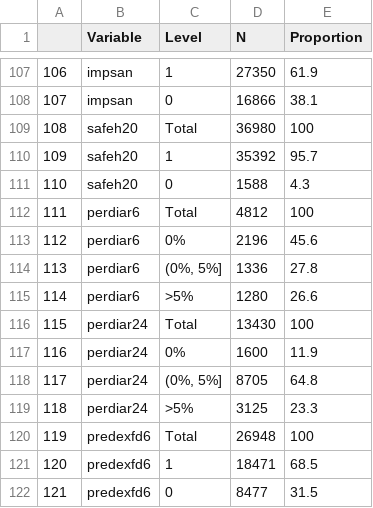
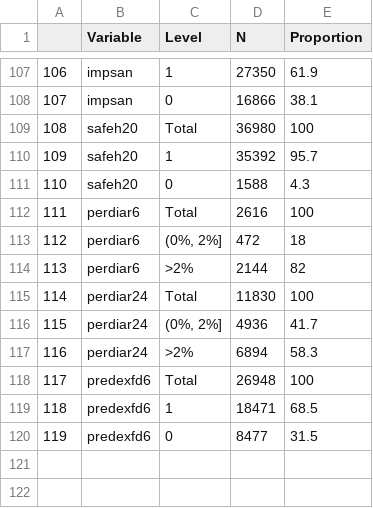
Before and after one commit to child-growth/ki-longitudinal-manuscripts, a CSV file: results/rf_table.csv, drawn as a sheet; only a part is shown, gaps mark what is left out; removed rows and columns are numbered as before the commit, all else as after; the diff names each change by its address in the sheet, - before the commit and + after, or states it on an @@ line.

```diff
--- a/results/rf_table.csv
+++ b/results/rf_table.csv
-D112 (N): 4812
+D112 (N): 2616
-row 113: 112 | perdiar6 | 0% | 2196 | 45.6
-row 114: 113 | perdiar6 | (0%, 5%] | 1336 | 27.8
-row 115: 114 | perdiar6 | >5% | 1280 | 26.6
+row 113: 112 | perdiar6 | (0%, 2%] | 472 | 18
+row 114: 113 | perdiar6 | >2% | 2144 | 82
@@ column A renumbered from row 115 down @@
-D115 (N): 13430
+D115 (N): 11830
-row 117: 116 | perdiar24 | 0% | 1600 | 11.9
-row 118: 117 | perdiar24 | (0%, 5%] | 8705 | 64.8
-row 119: 118 | perdiar24 | >5% | 3125 | 23.3
+row 116: 115 | perdiar24 | (0%, 2%] | 4936 | 41.7
+row 117: 116 | perdiar24 | >2% | 6894 | 58.3
```
Also changed, not shown: 13 other files.
